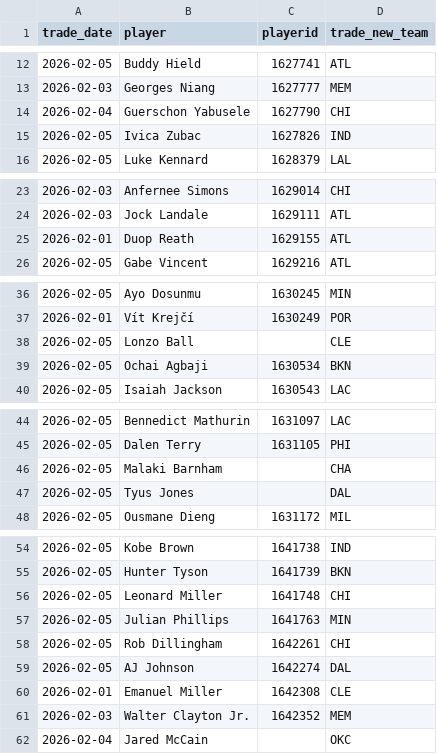
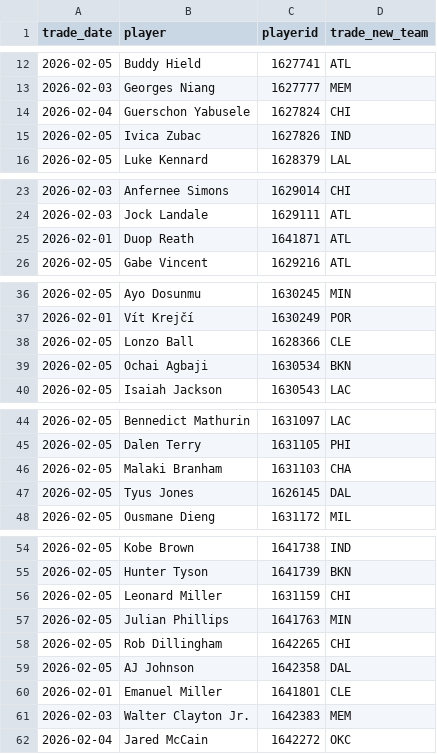
Before and after one commit to JoeMathEd/nba_trade_eval, a CSV file: nba_trades_cleaned.csv, drawn as a sheet; only a part is shown, gaps mark what is left out.

Commit message:
Cleaned NBA Trades with more proper player IDS

```diff
--- a/nba_trades_cleaned.csv
+++ b/nba_trades_cleaned.csv
@@ -13,3 +13,3 @@
 2026-02-03,"Georges Niang",1627777,"MEM"
-2026-02-04,"Guerschon Yabusele",1627790,"CHI"
+2026-02-04,"Guerschon Yabusele",1627824,"CHI"
 2026-02-05,"Ivica Zubac",1627826,"IND"
@@ -24,3 +24,3 @@
 2026-02-03,"Jock Landale",1629111,"ATL"
-2026-02-01,"Duop Reath",1629155,"ATL"
+2026-02-01,"Duop Reath",1641871,"ATL"
 2026-02-05,"Gabe Vincent",1629216,"ATL"
@@ -37,3 +37,3 @@
 2026-02-01,"Vít Krejčí",1630249,"POR"
-2026-02-05,"Lonzo Ball",,"CLE"
+2026-02-05,"Lonzo Ball",1628366,"CLE"
 2026-02-05,"Ochai Agbaji",1630534,"BKN"
@@ -45,4 +45,4 @@
 2026-02-05,"Dalen Terry",1631105,"PHI"
-2026-02-05,"Malaki Barnham",,"CHA"
-2026-02-05,"Tyus Jones",,"DAL"
+2026-02-05,"Malaki Branham",1631103,"CHA"
+2026-02-05,"Tyus Jones",1626145,"DAL"
 2026-02-05,"Ousmane Dieng",1631172,"MIL"
@@ -55,8 +55,8 @@
 2026-02-05,"Hunter Tyson",1641739,"BKN"
-2026-02-05,"Leonard Miller",1641748,"CHI"
+2026-02-05,"Leonard Miller",1631159,"CHI"
 2026-02-05,"Julian Phillips",1641763,"MIN"
-2026-02-05,"Rob Dillingham",1642261,"CHI"
-2026-02-05,"AJ Johnson",1642274,"DAL"
-2026-02-01,"Emanuel Miller",1642308,"CLE"
-2026-02-03,"Walter Clayton Jr.",1642352,"MEM"
-2026-02-04,"Jared McCain",,"OKC"
+2026-02-05,"Rob Dillingham",1642265,"CHI"
+2026-02-05,"AJ Johnson",1642358,"DAL"
+2026-02-01,"Emanuel Miller",1641801,"CLE"
+2026-02-03,"Walter Clayton Jr.",1642383,"MEM"
+2026-02-04,"Jared McCain",1642272,"OKC"
```
